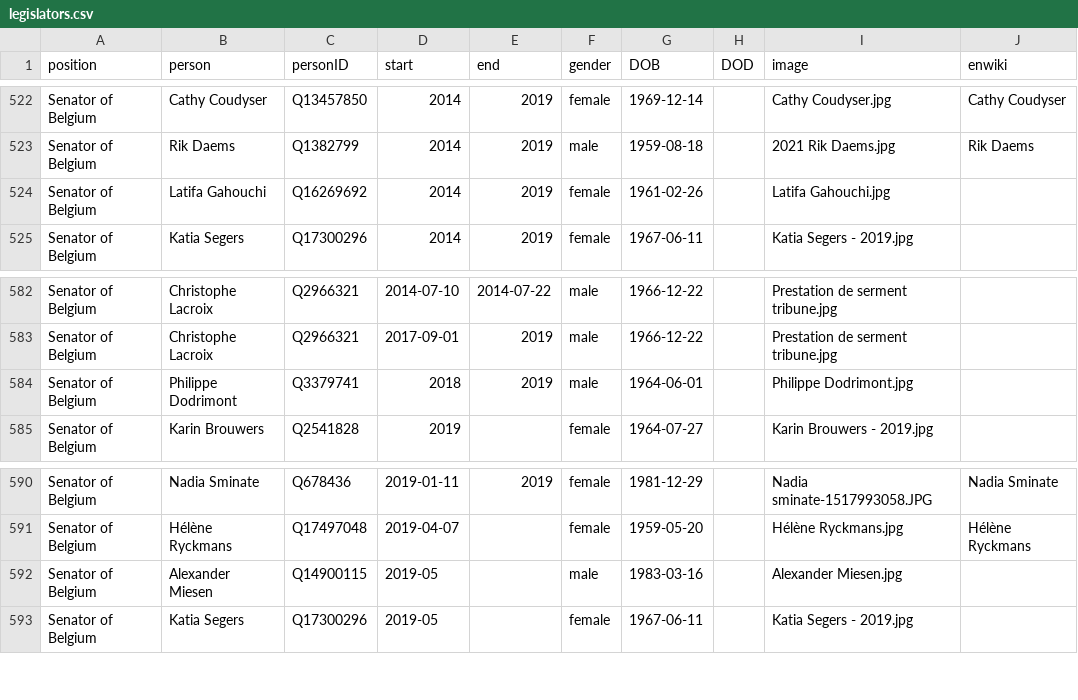
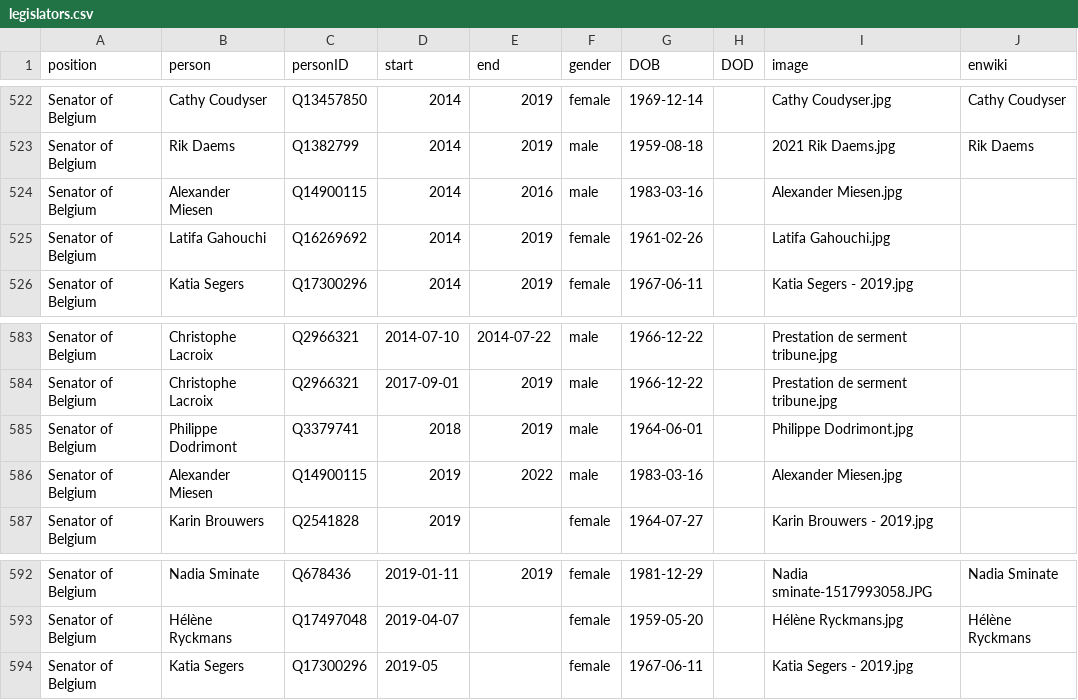
Before and after one commit to every-politician-scrapers/belgium-cabinet, a CSV file: html/legislators.csv, drawn as a sheet; only a part is shown, gaps mark what is left out.

Commit message:
PCB update

```diff
--- a/html/legislators.csv
+++ b/html/legislators.csv
@@ -523,2 +523,3 @@ Senator of Belgium,Cathy Coudyser,Q13457850,2014,2019,female,1969-12-14,,Cathy C
 Senator of Belgium,Rik Daems,Q1382799,2014,2019,male,1959-08-18,,2021 Rik Daems.jpg,Rik Daems
+Senator of Belgium,Alexander Miesen,Q14900115,2014,2016,male,1983-03-16,,Alexander Miesen.jpg,
 Senator of Belgium,Latifa Gahouchi,Q16269692,2014,2019,female,1961-02-26,,Latifa Gahouchi.jpg,
@@ -584,2 +585,3 @@ Senator of Belgium,Christophe Lacroix,Q2966321,2017-09-01,2019,male,1966-12-22,,
 Senator of Belgium,Philippe Dodrimont,Q3379741,2018,2019,male,1964-06-01,,Philippe Dodrimont.jpg,
+Senator of Belgium,Alexander Miesen,Q14900115,2019,2022,male,1983-03-16,,Alexander Miesen.jpg,
 Senator of Belgium,Karin Brouwers,Q2541828,2019,,female,1964-07-27,,Karin Brouwers - 2019.jpg,
@@ -591,3 +593,2 @@ Senator of Belgium,Nadia Sminate,Q678436,2019-01-11,2019,female,1981-12-29,,Nadi
 Senator of Belgium,Hélène Ryckmans,Q17497048,2019-04-07,,female,1959-05-20,,Hélène Ryckmans.jpg,Hélène Ryckmans
-Senator of Belgium,Alexander Miesen,Q14900115,2019-05,,male,1983-03-16,,Alexander Miesen.jpg,
 Senator of Belgium,Katia Segers,Q17300296,2019-05,,female,1967-06-11,,Katia Segers - 2019.jpg,
```
